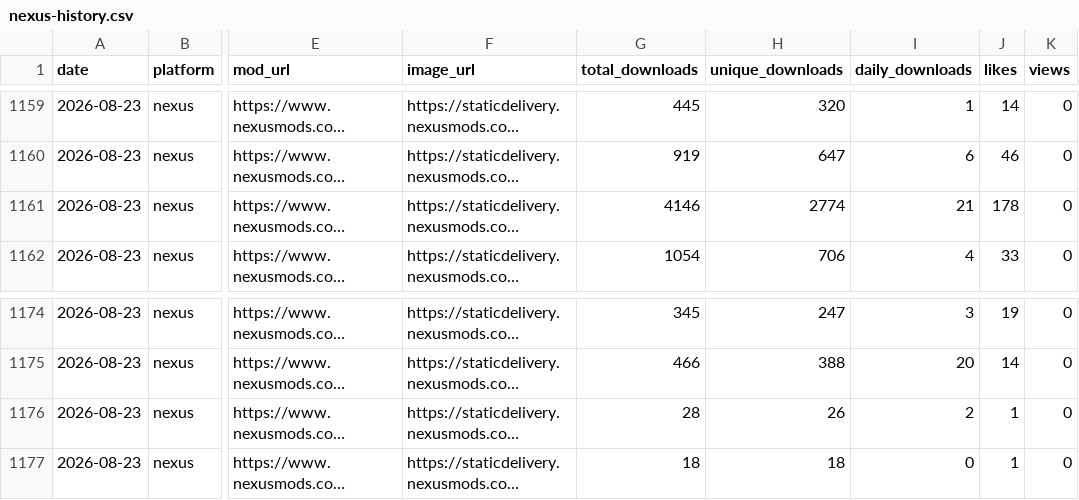
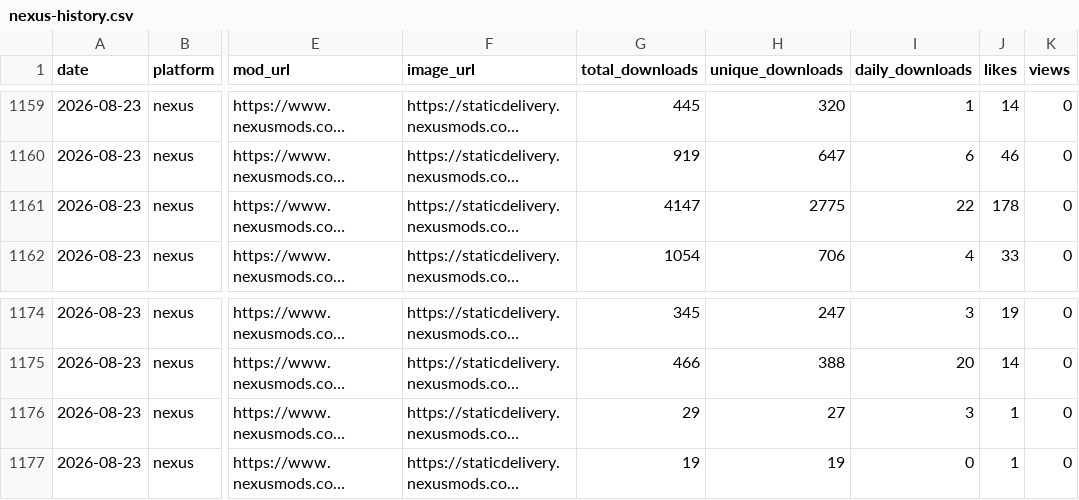
Before and after one commit to TownGG/towngg-portfolio, a CSV file: assets/data/nexus-history.csv, drawn as a sheet; only a part is shown, gaps mark what is left out; long unchanged cells end in …; the diff names each change by its address in the sheet, - before the commit and + after, or states it on an @@ line.

```diff
--- a/assets/data/nexus-history.csv
+++ b/assets/data/nexus-history.csv
-G1161 (total_downloads): 4146
+G1161 (total_downloads): 4147
-H1161 (unique_downloads): 2774
+H1161 (unique_downloads): 2775
-I1161 (daily_downloads): 21
+I1161 (daily_downloads): 22
-G1176 (total_downloads): 28
+G1176 (total_downloads): 29
-H1176 (unique_downloads): 26
+H1176 (unique_downloads): 27
-I1176 (daily_downloads): 2
+I1176 (daily_downloads): 3
-G1177 (total_downloads): 18
+G1177 (total_downloads): 19
-H1177 (unique_downloads): 18
+H1177 (unique_downloads): 19
```
Also changed, not shown: 1 other file.
